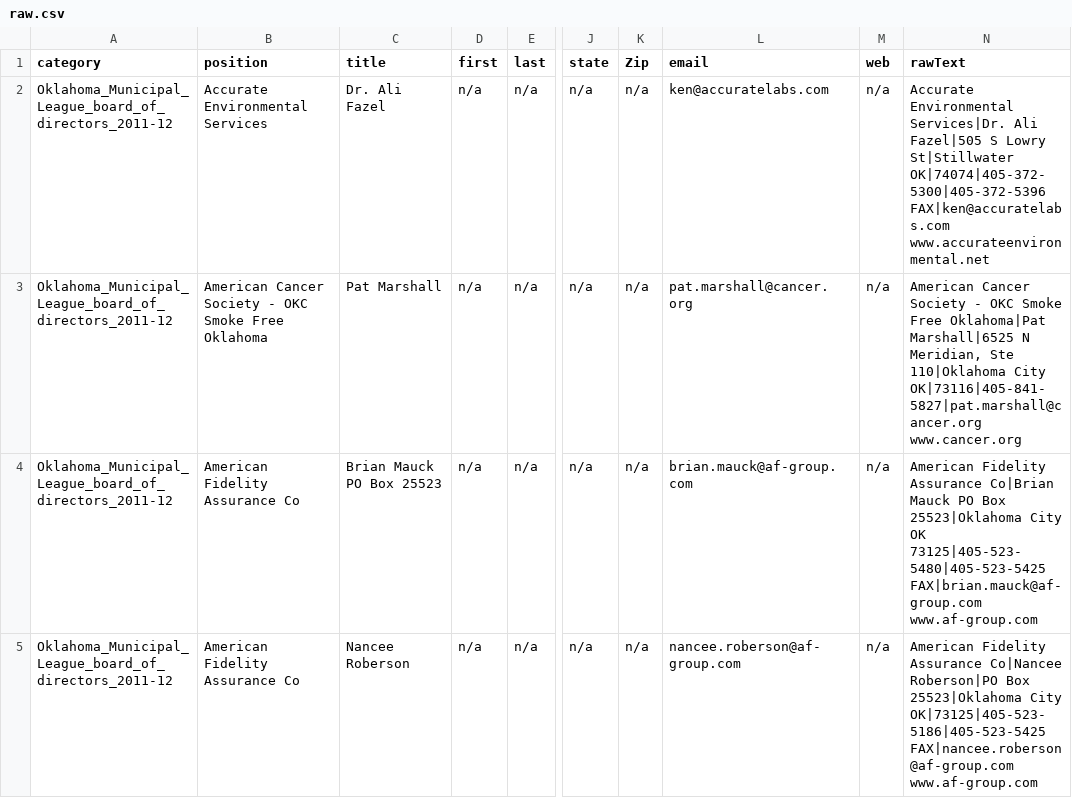
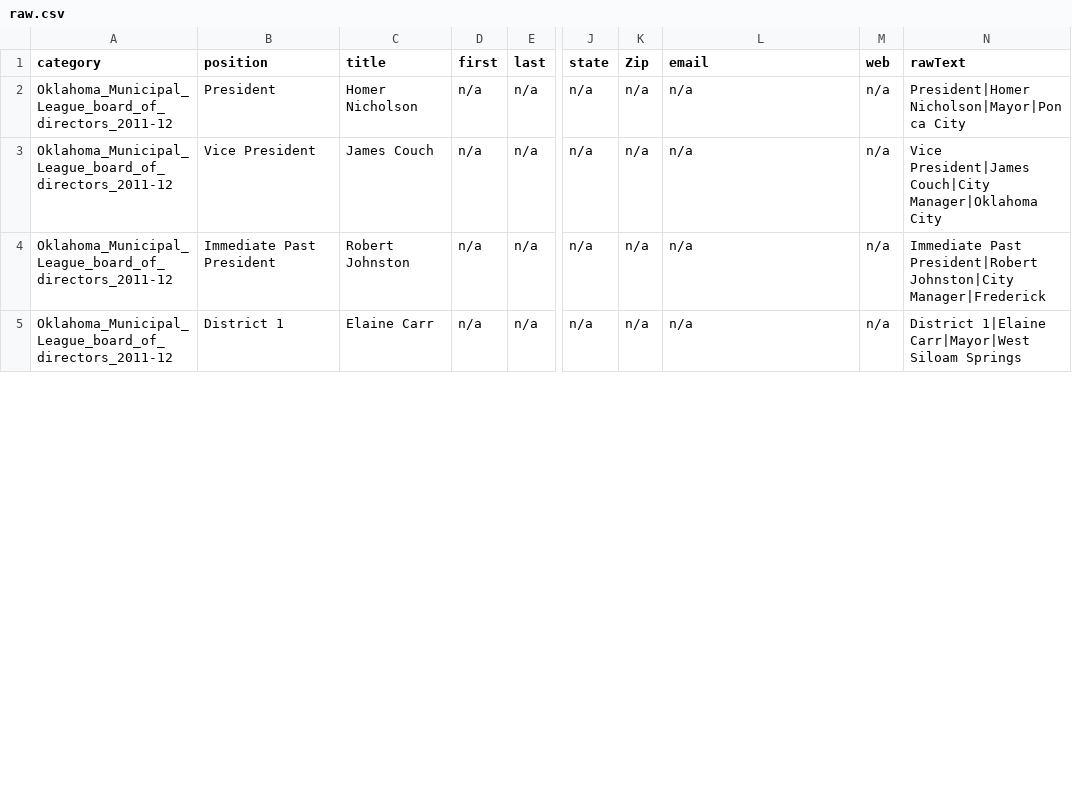
Before and after one commit to Casyfill/2014_09_19_Blue_pages, a CSV file: raw_csv/raw.csv, drawn as a sheet; only a part is shown, gaps mark what is left out; the diff covers the shown part only; the diff names each change by its address in the sheet, - before the commit and + after, or states it on an @@ line.

```diff
--- a/raw_csv/raw.csv
+++ b/raw_csv/raw.csv
-B2 (position): Accurate Environmental Services
+B2 (position): President
-C2 (title): Dr. Ali Fazel
+C2 (title): Homer Nicholson
-L2 (email): ken@accuratelabs.com
+L2 (email): n/a
-N2 (rawText): Accurate Environmental Services|Dr. Ali Fazel|505 S Lowry St|Stillwater OK|74074|405-372-5300|405-372-5396 FAX|ken@accuratelabs.com www.accurateenvironmental.net
+N2 (rawText): President|Homer Nicholson|Mayor|Ponca City
-B3 (position): American Cancer Society - OKC Smoke Free Oklahoma
+B3 (position): Vice President
-C3 (title): Pat Marshall
+C3 (title): James Couch
-L3 (email): pat.marshall@cancer.org
+L3 (email): n/a
-N3 (rawText): American Cancer Society - OKC Smoke Free Oklahoma|Pat Marshall|6525 N Meridian, Ste 110|Oklahoma City OK|73116|405-841-5827|pat.marshall@cancer.org www.cancer.org
+N3 (rawText): Vice President|James Couch|City Manager|Oklahoma City
-B4 (position): American Fidelity Assurance Co
+B4 (position): Immediate Past President
-C4 (title): Brian Mauck PO Box 25523
+C4 (title): Robert Johnston
-L4 (email): brian.mauck@af-group.com
+L4 (email): n/a
-N4 (rawText): American Fidelity Assurance Co|Brian Mauck PO Box 25523|Oklahoma City OK 73125|405-523-5480|405-523-5425 FAX|brian.mauck@af-group.com www.af-group.com
+N4 (rawText): Immediate Past President|Robert Johnston|City Manager|Frederick
-B5 (position): American Fidelity Assurance Co
+B5 (position): District 1
-C5 (title): Nancee Roberson
+C5 (title): Elaine Carr
-L5 (email): nancee.roberson@af-group.com
+L5 (email): n/a
-N5 (rawText): American Fidelity Assurance Co|Nancee Roberson|PO Box 25523|Oklahoma City OK|73125|405-523-5186|405-523-5425 FAX|nancee.roberson@af-group.com www.af-group.com
+N5 (rawText): District 1|Elaine Carr|Mayor|West Siloam Springs
```
Also changed, not shown: 56 edited cells elsewhere in this file, 5 other files.
